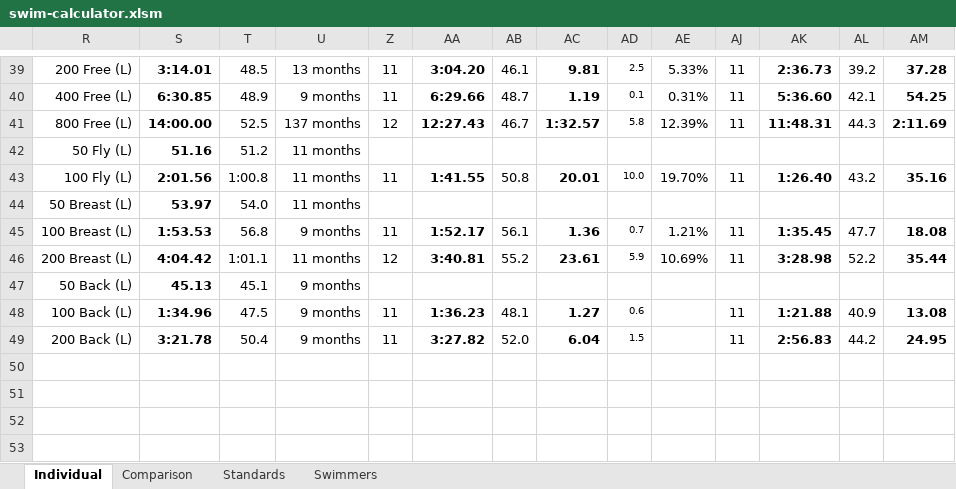
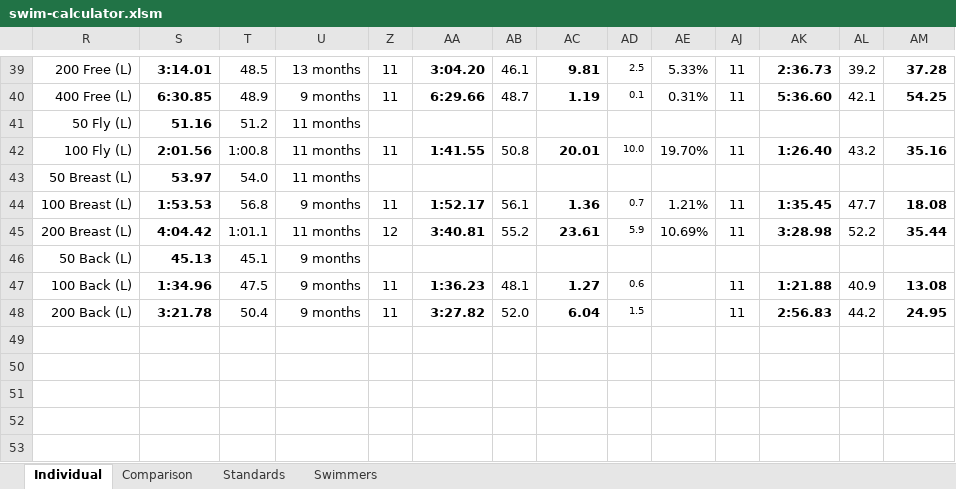
Before and after one commit to Subject2Risk/swim-report, an Excel workbook: swim-calculator.xlsm, sheet Individual, drawn as a sheet; only a part is shown, gaps mark what is left out; values as stored, in another font and other column widths than the file's, no borders; conditional formats not drawn; removed rows and columns are numbered as before the commit, all else as after; rows hold the shown columns only; the diff names each change by its address in the sheet, - before the commit and + after, or states it on an @@ line.

Commit message:
Some formula changes (faster?)

```diff
--- a/swim-calculator.xlsm (sheet Individual)
+++ b/swim-calculator.xlsm (sheet Individual)
-row 41: 800 Free (L) | 14:00.00 | 52.5 | 137 months | 12 | 12:27.43 | 46.7 | 1:32.57 | 5.8 | 12.39% | 11 | 11:48.31 | 44.3 | 2:11.69
+row 49: (empty)
```
Also changed, not shown: sheet Comparison, formulas that keep their value, hidden cells.
